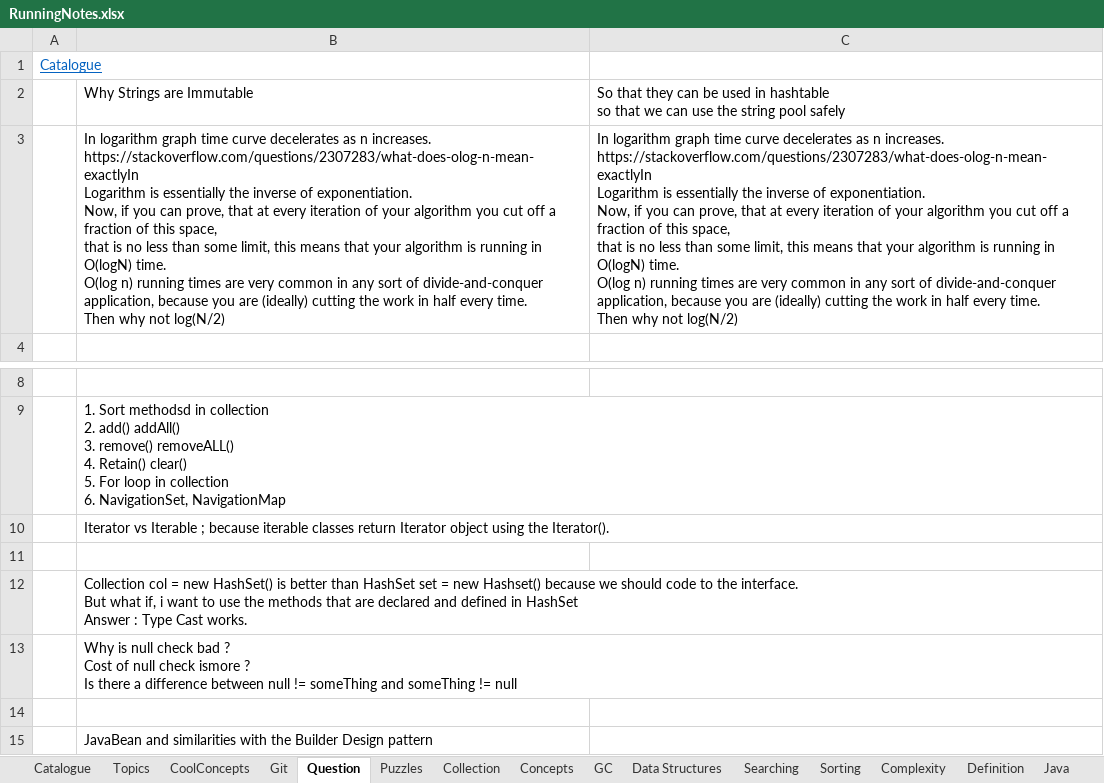
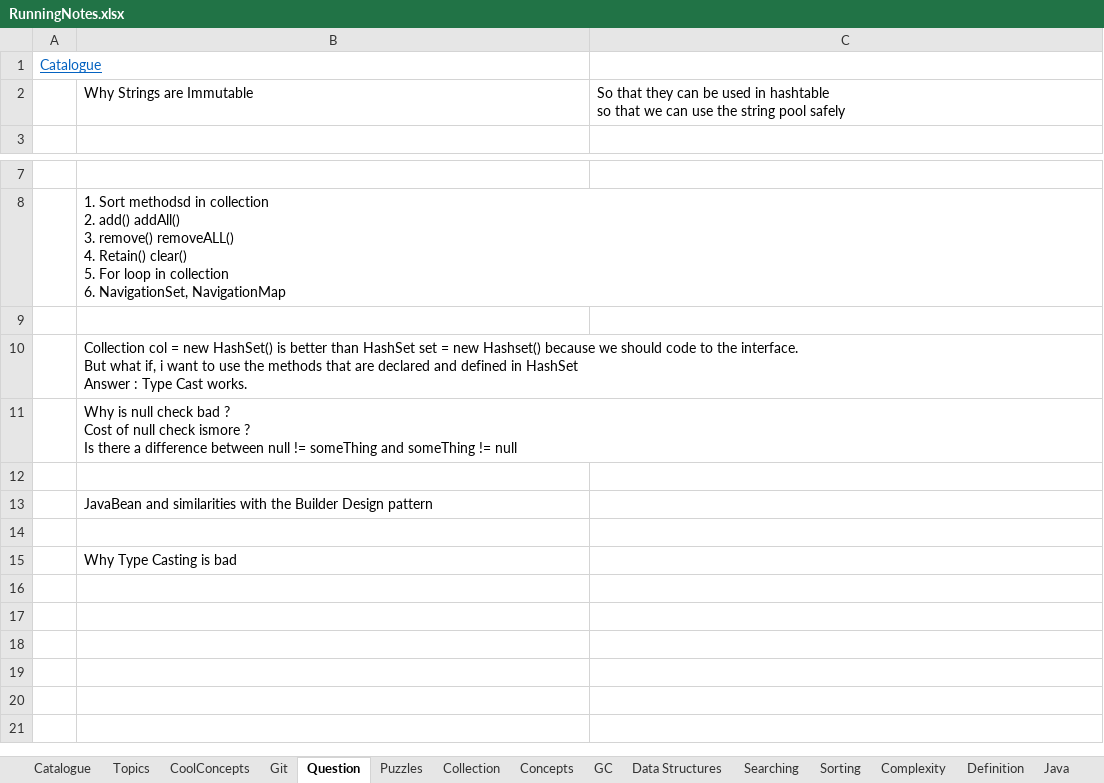
Before and after one commit to JamesTharakan/cognitiveLearning, an Excel workbook: RunningNotes.xlsx, sheet Question, drawn as a sheet; only a part is shown, gaps mark what is left out; values as stored, in another font and other column widths than the file's, no borders; removed rows and columns are numbered as before the commit, all else as after; ↵ is a line break in a cell; the diff names each change by its address in the sheet, - before the commit and + after, or states it on an @@ line.

```diff
--- a/RunningNotes.xlsx (sheet Question)
+++ b/RunningNotes.xlsx (sheet Question)
-row 3:  | In logarithm graph time curve decelerates as n increases. ↵ https://stackoverflow.com/questions/2307283/what-does-olog-n-mean-exactlyIn ↵ Logarithm is essentially the inverse of exponentiation. ↵ Now, if you can prove, that at every iteration of your algorithm you cut off a fraction of this space, ↵ that is no less than some limit, this means that your algorithm is running in O(logN) time. ↵ O(log n) running times are very common in any sort of divide-and-conquer application, because you are (ideally) cutting the work in half every time. ↵ Then why not log(N/2) | In logarithm graph time curve decelerates as n increases. ↵ https://stackoverflow.com/questions/2307283/what-does-olog-n-mean-exactlyIn ↵ Logarithm is essentially the inverse of exponentiation. ↵ Now, if you can prove, that at every iteration of your algorithm you cut off a fraction of this space, ↵ that is no less than some limit, this means that your algorithm is running in O(logN) time. ↵ O(log n) running times are very common in any sort of divide-and-conquer application, because you are (ideally) cutting the work in half every time. ↵ Then why not log(N/2)
-row 10:  | Iterator vs Iterable ; because iterable classes return Iterator object using the Iterator().
+row 14: (empty)
+row 15:  | Why Type Casting is bad
```
Also changed, not shown: sheet Topics, sheet Java, sheet Complexity, 1 other file.
